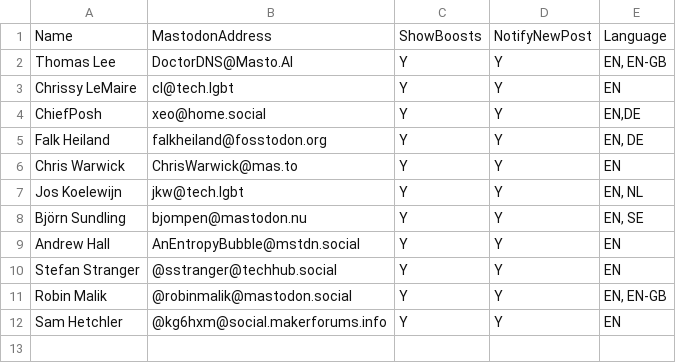
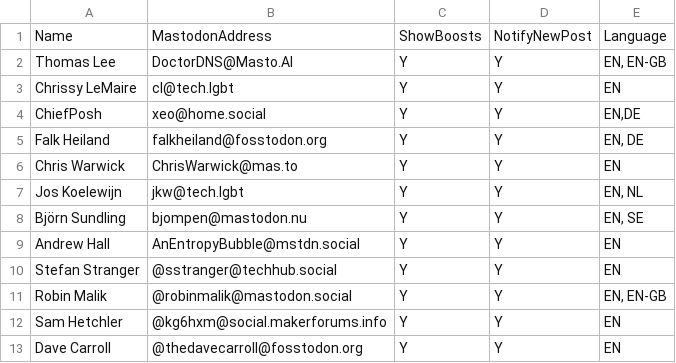
Before and after one commit to doctordns/MastoPosh, a CSV file: MastoPosh.CSV, drawn as a sheet.

Commit message:
add thedavecarroll

```diff
--- a/MastoPosh.CSV
+++ b/MastoPosh.CSV
@@ -12 +12,2 @@ Robin Malik,@robinmalik@mastodon.social,Y,Y,"EN, EN-GB"
 Sam Hetchler,@kg6hxm@social.makerforums.info,Y,Y,"EN"
+Dave Carroll,@thedavecarroll@fosstodon.org,Y,Y,"EN"
```
